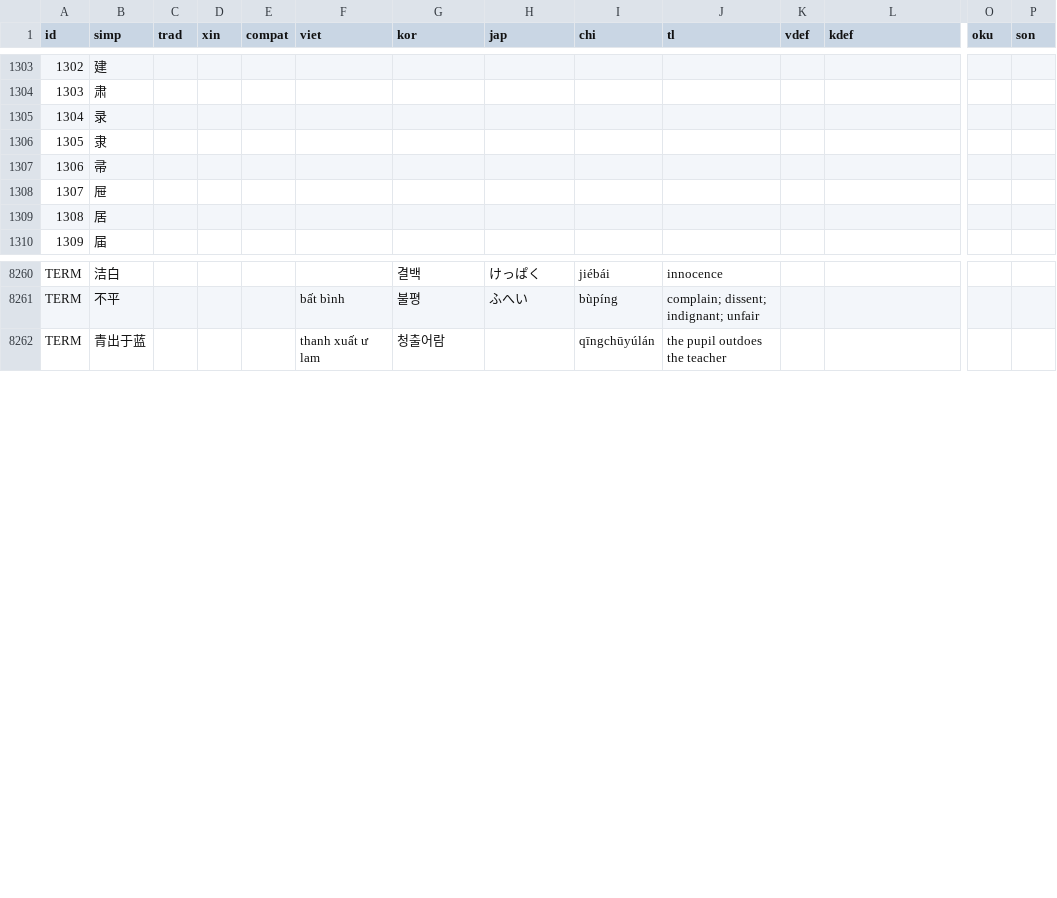
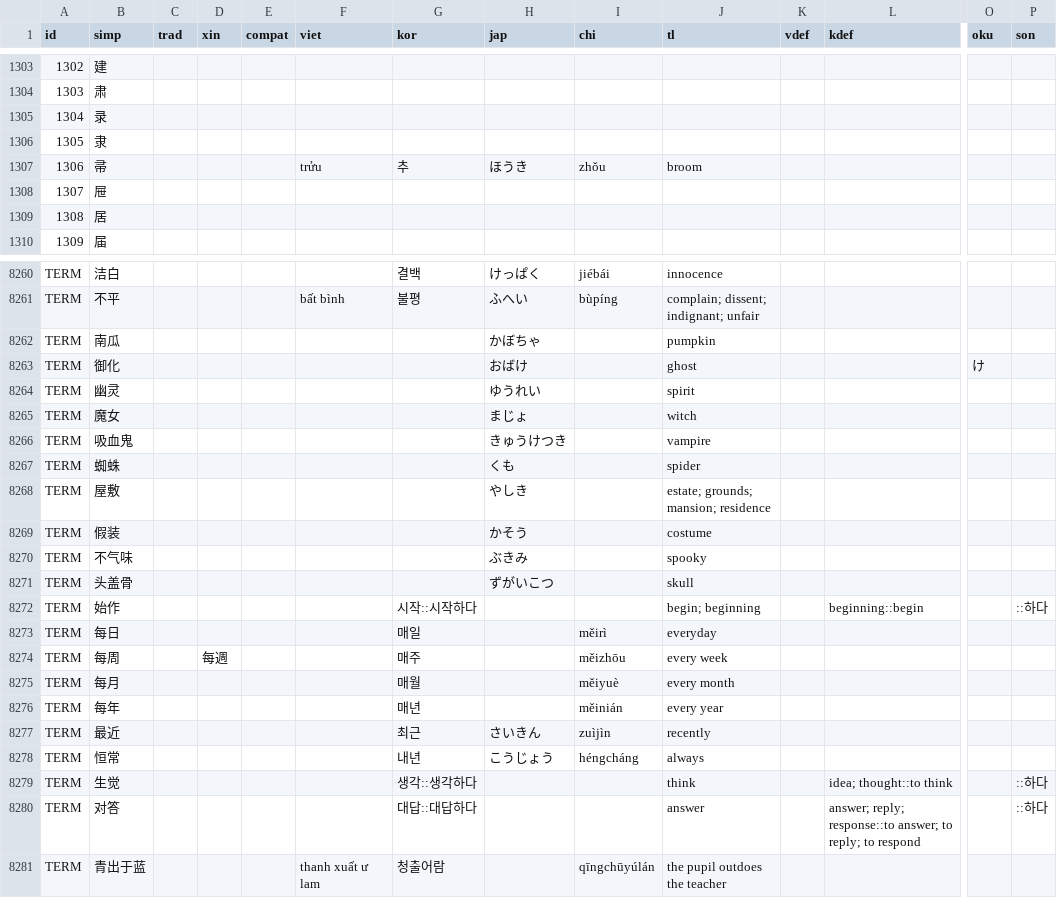
Before and after one commit to EricL22/EricL22.github.io, a CSV file: assets/data/xn-dict.csv, drawn as a sheet; only a part is shown, gaps mark what is left out; rows hold the shown columns only; the diff names each change by its address in the sheet, - before the commit and + after, or states it on an @@ line.

Commit message:
Add files via upload

```diff
--- a/assets/data/xn-dict.csv
+++ b/assets/data/xn-dict.csv
-F1307 (viet): (empty)
+F1307 (viet): trửu
-G1307 (kor): (empty)
+G1307 (kor): 추
-H1307 (jap): (empty)
+H1307 (jap): ほうき
-I1307 (chi): (empty)
+I1307 (chi): zhǒu
-J1307 (tl): (empty)
+J1307 (tl): broom
+row 8262: TERM | 南瓜 |  |  |  |  |  | かぼちゃ |  | pumpkin
+row 8263: TERM | 御化 |  |  |  |  |  | おばけ |  | ghost |  |  | け
+row 8264: TERM | 幽灵 |  |  |  |  |  | ゆうれい |  | spirit
+row 8265: TERM | 魔女 |  |  |  |  |  | まじょ |  | witch
+row 8266: TERM | 吸血鬼 |  |  |  |  |  | きゅうけつき |  | vampire
+row 8267: TERM | 蜘蛛 |  |  |  |  |  | くも |  | spider
+row 8268: TERM | 屋敷 |  |  |  |  |  | やしき |  | estate; grounds; mansion; residence
+row 8269: TERM | 假装 |  |  |  |  |  | かそう |  | costume
+row 8270: TERM | 不气味 |  |  |  |  |  | ぶきみ |  | spooky
+row 8271: TERM | 头盖骨 |  |  |  |  |  | ずがいこつ |  | skull
+row 8272: TERM | 始作 |  |  |  |  | 시작::시작하다 |  |  | begin; beginning |  | beginning::begin |  | ::하다
+row 8273: TERM | 每日 |  |  |  |  | 매일 |  | měirì | everyday
+row 8274: TERM | 每周 |  | 每週 |  |  | 매주 |  | měizhōu | every week
+row 8275: TERM | 每月 |  |  |  |  | 매월 |  | měiyuè | every month
+row 8276: TERM | 每年 |  |  |  |  | 매년 |  | měinián | every year
+row 8277: TERM | 最近 |  |  |  |  | 최근 | さいきん | zuìjìn | recently
+row 8278: TERM | 恒常 |  |  |  |  | 내년 | こうじょう | héngcháng | always
+row 8279: TERM | 生觉 |  |  |  |  | 생각::생각하다 |  |  | think |  | idea; thought::to think |  | ::하다
+row 8280: TERM | 对答 |  |  |  |  | 대답::대답하다 |  |  | answer |  | answer; reply; response::to answer; to reply; to respond |  | ::하다
```
